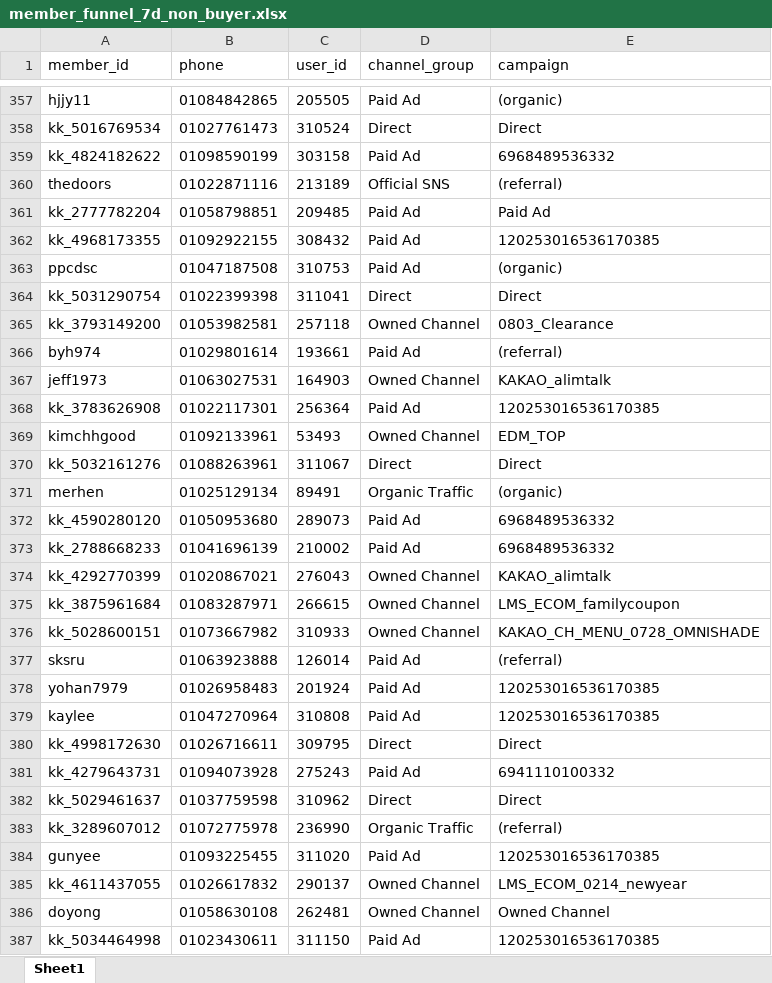
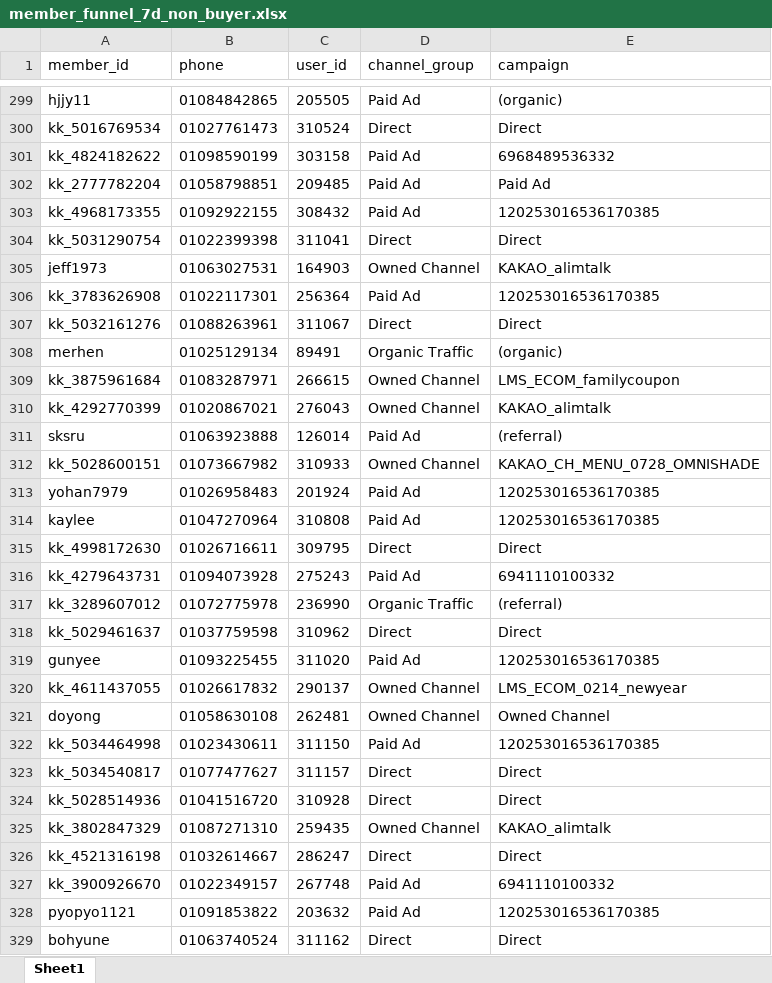
Before and after one commit to koreacolumbia-dotcom/E-comm-marketing-hub, an Excel workbook: reports/member_funnel/downloads/member_funnel_7d_non_buyer.xlsx, sheet Sheet1, drawn as a sheet; only a part is shown, gaps mark what is left out; the shorter side is filled out with more unchanged rows; values as stored, in another font and other column widths than the file's, no borders; removed rows and columns are numbered as before the commit, all else as after; the diff covers the shown part only; the diff names each change by its address in the sheet, - before the commit and + after, or states it on an @@ line.

```diff
--- a/reports/member_funnel/downloads/member_funnel_7d_non_buyer.xlsx (sheet Sheet1)
+++ b/reports/member_funnel/downloads/member_funnel_7d_non_buyer.xlsx (sheet Sheet1)
-row 360: thedoors | 01022871116 | 213189 | Official SNS | (referral)
-row 363: ppcdsc | 01047187508 | 310753 | Paid Ad | (organic)
-row 365: kk_3793149200 | 01053982581 | 257118 | Owned Channel | 0803_Clearance
-row 366: byh974 | 01029801614 | 193661 | Paid Ad | (referral)
-row 369: kimchhgood | 01092133961 | 53493 | Owned Channel | EDM_TOP
-row 372: kk_4590280120 | 01050953680 | 289073 | Paid Ad | 6968489536332
-row 373: kk_2788668233 | 01041696139 | 210002 | Paid Ad | 6968489536332
@@ row 375 moved to row 309: kk_3875961684 @@
@@ row 377 moved to row 311: sksru @@
@@ row 383 moved to row 317: kk_3289607012 @@
```
Also changed, not shown: 78 removed rows and 18 moved rows elsewhere in this sheet, reports/member_funnel/downloads/member_funnel_1m_non_buyer.xlsx, reports/member_funnel/downloads/member_funnel_1m_target_segments.xlsx, 17 other files.
